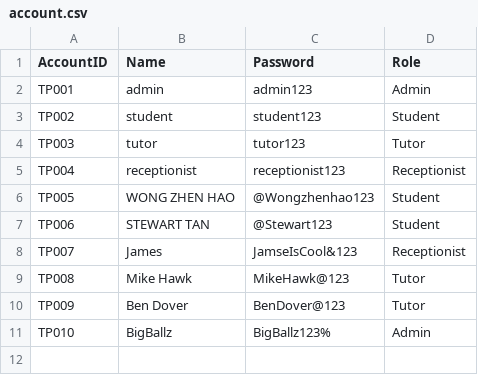
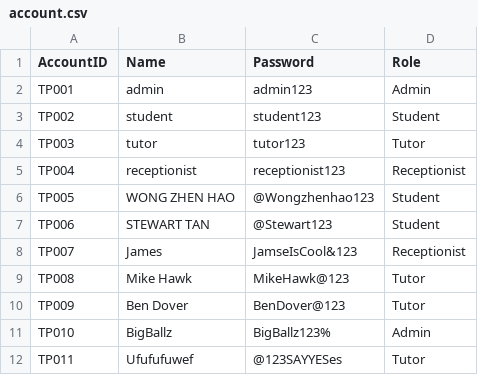
Before and after one commit to siayu18/TCMS, a CSV file: src/main/entity/account.csv, drawn as a sheet.

```diff
--- a/src/main/entity/account.csv
+++ b/src/main/entity/account.csv
@@ -11 +11,2 @@
 "TP010","BigBallz","BigBallz123%","Admin"
+"TP011","Ufufufuwef","@123SAYYESes","Tutor"
```
Also changed, not shown: src/main/entity/subject.csv, 1 other file.
